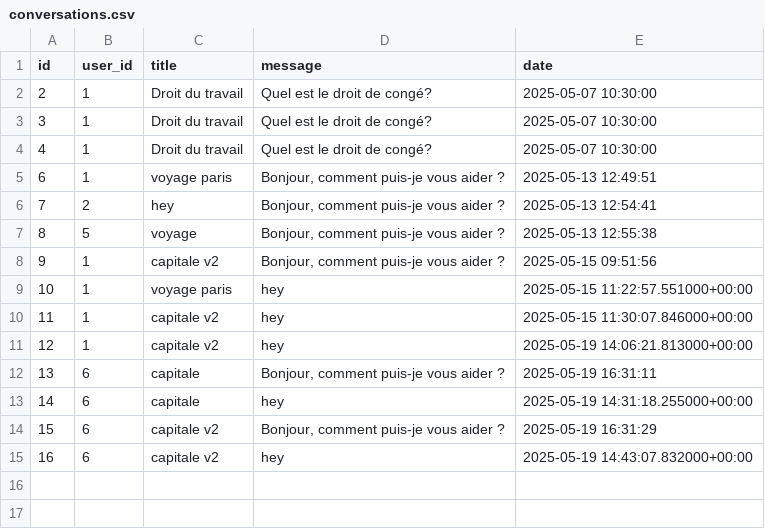
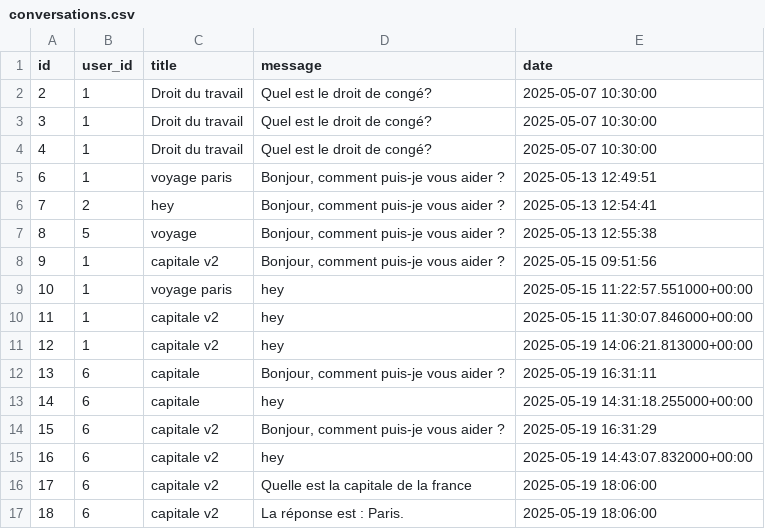
Before and after one commit to Clem-Acoss/TheLawyer, a CSV file: backend/db/conversations.csv, drawn as a sheet; the diff names each change by its address in the sheet, - before the commit and + after, or states it on an @@ line.

```diff
--- a/backend/db/conversations.csv
+++ b/backend/db/conversations.csv
+row 16: 17 | 6 | capitale v2 | Quelle est la capitale de la france | 2025-05-19 18:06:00
+row 17: 18 | 6 | capitale v2 | La réponse est : Paris. | 2025-05-19 18:06:00
```
Also changed, not shown: 7 other files.
